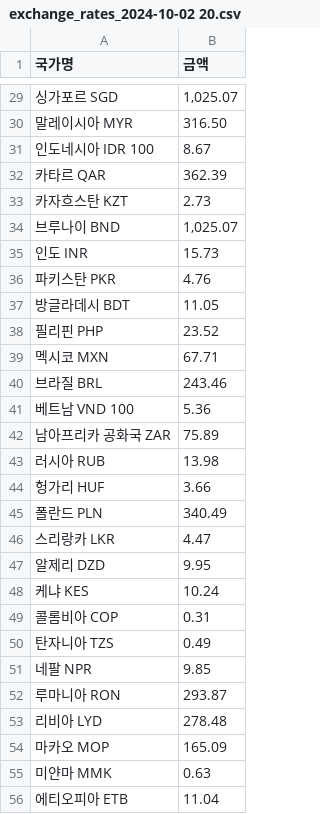
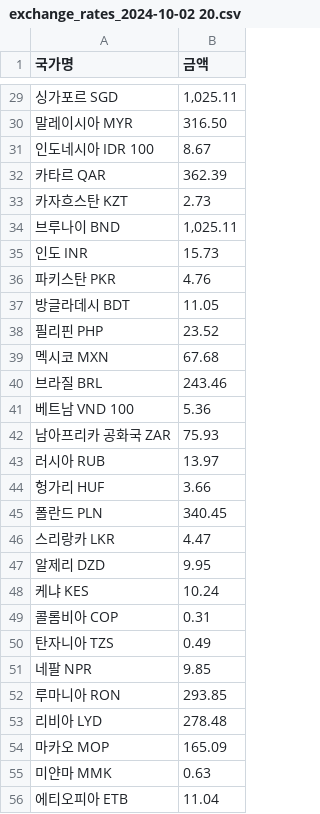
Before and after one commit to Yu-JeSeung/ERARP, a CSV file: data/exchange_rates_2024-10-02 20.csv, drawn as a sheet; only a part is shown, gaps mark what is left out; the diff covers the shown part only.

```diff
--- a/data/exchange_rates_2024-10-02 20.csv
+++ b/data/exchange_rates_2024-10-02 20.csv
@@ -29,2 +29,2 @@
-싱가포르 SGD,"1,025.07"
+싱가포르 SGD,"1,025.11"
 말레이시아 MYR,316.50
@@ -33,3 +33,3 @@
 카자흐스탄 KZT,2.73
-브루나이 BND,"1,025.07"
+브루나이 BND,"1,025.11"
 인도 INR,15.73
@@ -38,9 +38,9 @@
 필리핀 PHP,23.52
-멕시코 MXN,67.71
+멕시코 MXN,67.68
 브라질 BRL,243.46
 베트남 VND 100,5.36
-남아프리카 공화국 ZAR,75.89
-러시아 RUB,13.98
+남아프리카 공화국 ZAR,75.93
+러시아 RUB,13.97
 헝가리 HUF,3.66
-폴란드 PLN,340.49
+폴란드 PLN,340.45
 스리랑카 LKR,4.47
@@ -51,3 +51,3 @@
 네팔 NPR,9.85
-루마니아 RON,293.87
+루마니아 RON,293.85
 리비아 LYD,278.48
```
Also changed, not shown: 16 edited cells elsewhere in this file, 1 other file.
